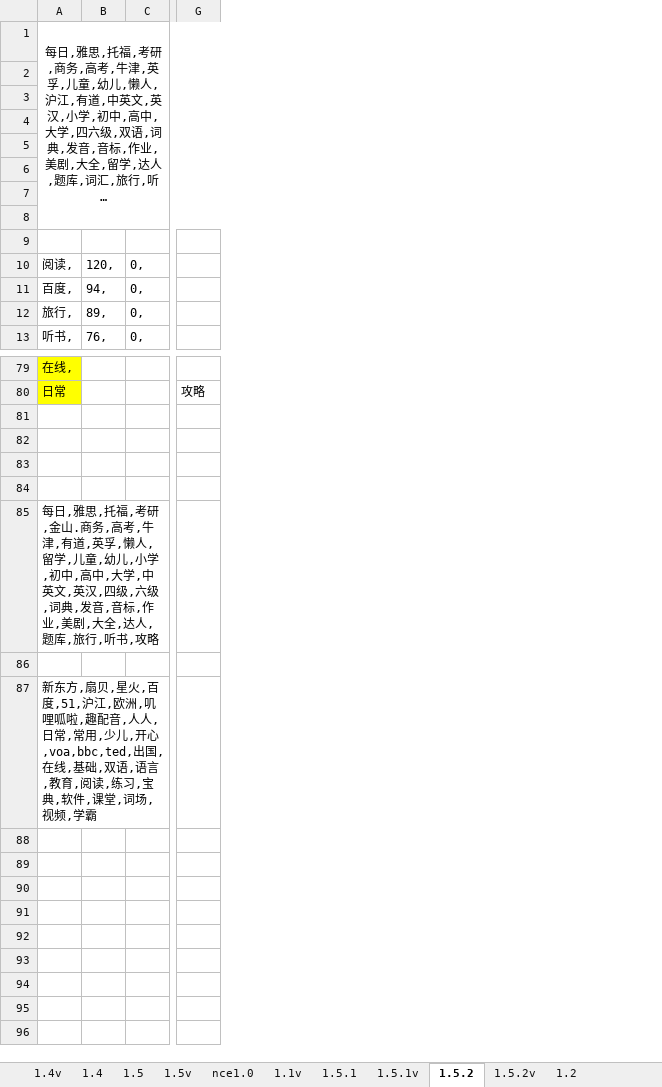
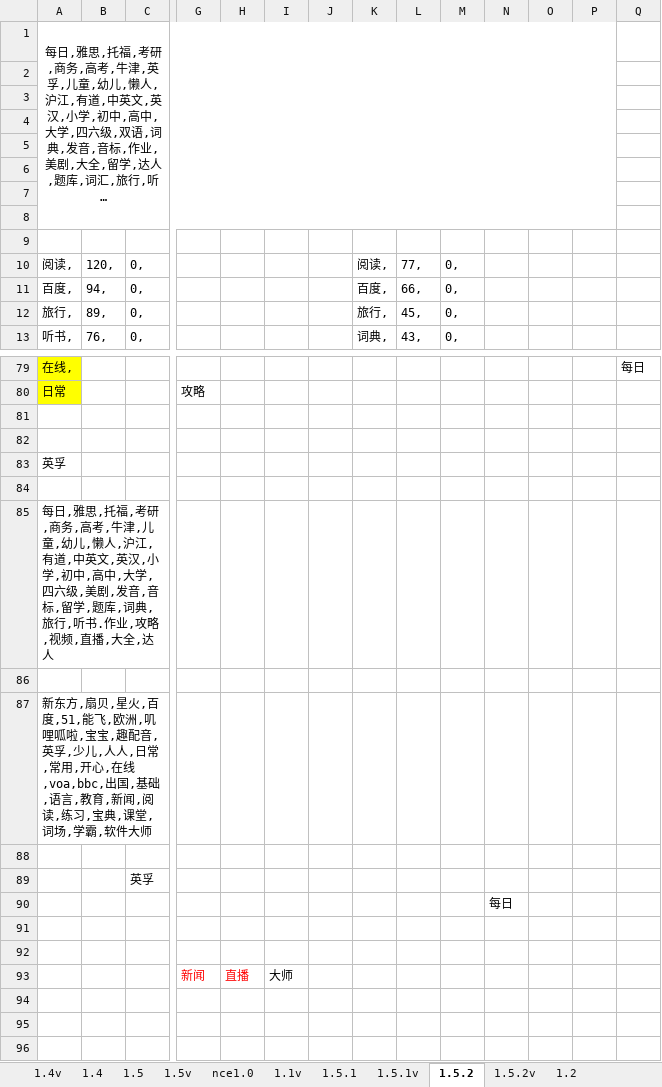
Before and after one commit to 410900345/PGSDK, an Excel workbook: test1/myBundle/省心关键字(USER-20141129BV--Administrator--2016-04-24-16,29,18)(USER-20141129BV--Administrator--2016-04-24-18,30,05).xlsx, sheet 1.5.2, drawn as a sheet; only a part is shown, gaps mark what is left out; long unchanged cells end in …; values as stored, in another font and other column widths than the file's, no borders; 1 other sheet too large or unreadable and not compared; removed rows and columns are numbered as before the commit, all else as after; rows hold the shown columns only; the diff names each change by its address in the sheet, - before the commit and + after, or states it on an @@ line.

```diff
--- a/test1/myBundle/省心关键字(USER-20141129BV--Administrator--2016-04-24-16,29,18)(USER-20141129BV--Administrator--2016-04-24-18,30,05).xlsx (sheet 1.5.2)
+++ b/test1/myBundle/省心关键字(USER-20141129BV--Administrator--2016-04-24-16,29,18)(USER-20141129BV--Administrator--2016-04-24-18,30,05).xlsx (sheet 1.5.2)
+column H, empty
+column I, empty
+column J, empty
+column K, rows 10-13: 阅读, | 百度, | 旅行, | 词典,
+column L, rows 10-13: 77, | 66, | 45, | 43,
+column M, rows 10-13: all 0,
+column N, row 90: 每日
+column O, empty
+column P, empty
+column Q, row 79: 每日
+row 83: 英孚
+row 84: (empty)
+row 85: 每日,雅思,托福,考研,商务,高考,牛津,儿童,幼儿,懒人,沪江,有道,中英文,英汉,小学,初中,高中,大学,四六级,美剧,发音,音标,留学,题库,词典,旅行,听书.作业,攻略,视频,直播,大全,达人
+row 86: (empty)
+row 87: 新东方,扇贝,星火,百度,51,能飞,欧洲,叽哩呱啦,宝宝,趣配音,英孚,少儿,人人,日常,常用,开心,在线,voa,bbc,出国,基础,语言,教育,新闻,阅读,练习,宝典,课堂,词场,学霸,软件大师
+row 88: (empty)
+row 89:  |  | 英孚
-row 85: 每日,雅思,托福,考研,金山.商务,高考,牛津,有道,英孚,懒人,留学,儿童,幼儿,小学,初中,高中,大学,中英文,英汉,四级,六级,词典,发音,音标,作业,美剧,大全,达人,题库,旅行,听书,攻略
+row 93:  |  |  | 新闻 | 直播 | 大师
-A94: 新东方,扇贝,星火,百度,51,沪江,欧洲,叽哩呱啦,趣配音,人人,日常,常用,少儿,开心,voa,bbc,ted,出国,在线,基础,双语,语言,教育,阅读,练习,宝典,软件,课堂,词场,视频,学霸
+A94: (empty)
+row 95: (empty)
+row 96: (empty)
```
Also changed, not shown: sheet 1.2, sheet 1.5.2v, 1 other file.
